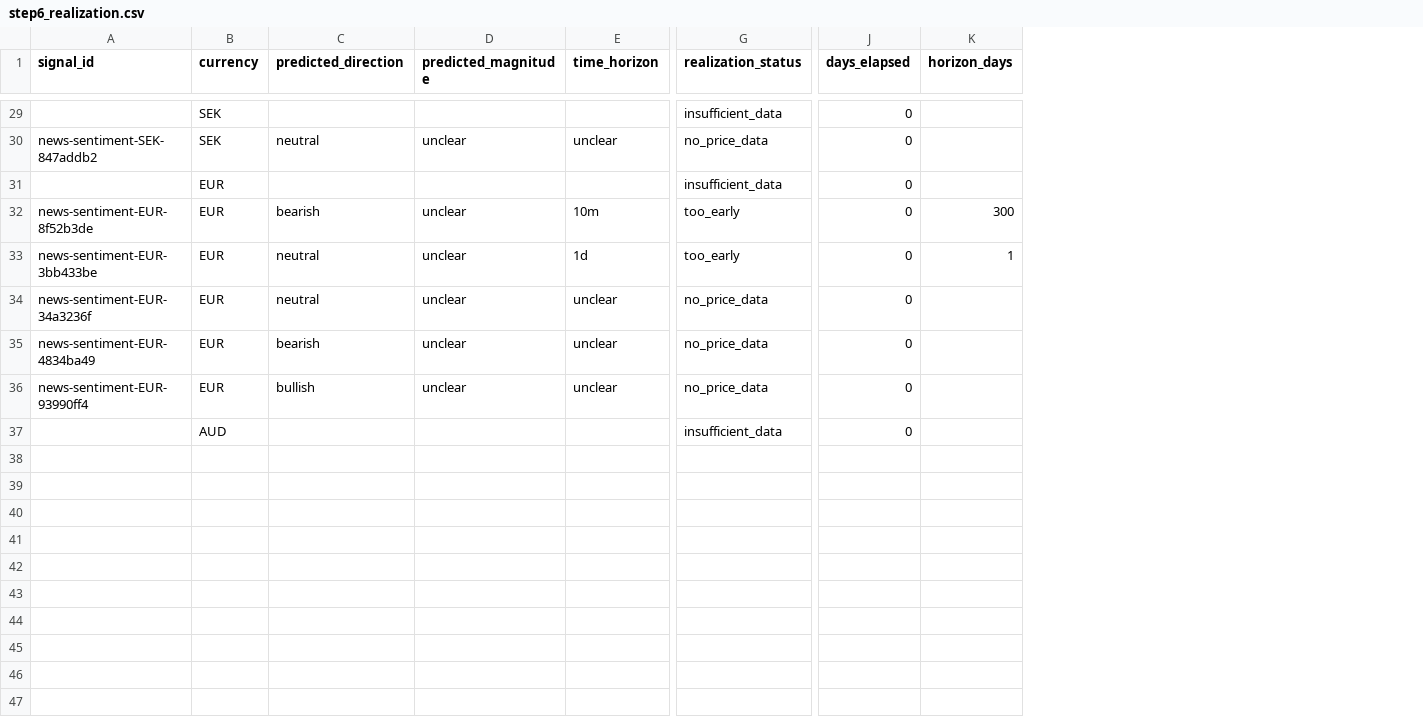
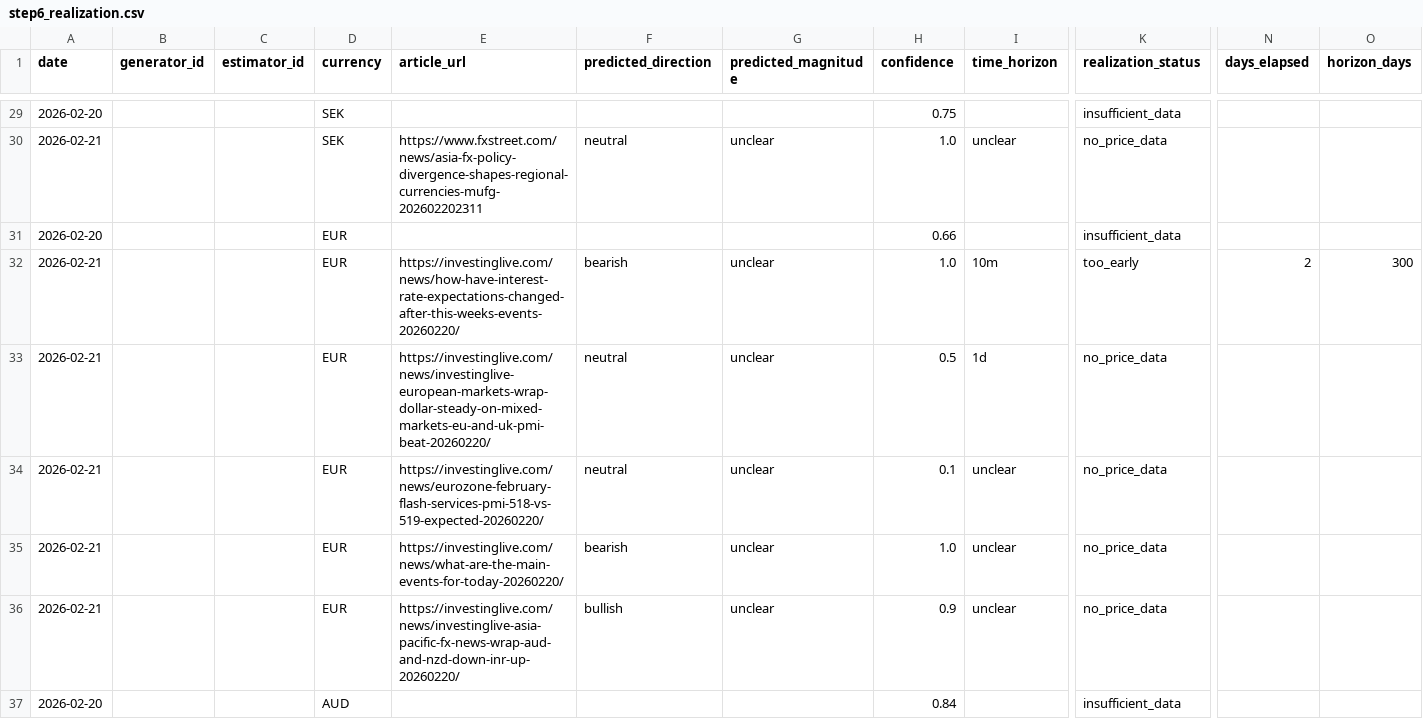
Before and after one commit to michaeldowd2/nanopages, a CSV file: fx-dashboard/data/step6_realization.csv, drawn as a sheet; only a part is shown, gaps mark what is left out; removed rows and columns are numbered as before the commit, all else as after; the diff covers the shown part only; the diff names each change by its address in the sheet, - before the commit and + after, or states it on an @@ line.

```diff
--- a/fx-dashboard/data/step6_realization.csv
+++ b/fx-dashboard/data/step6_realization.csv
-column A (signal_id), rows 30-36: news-sentiment-SEK-847addb2 |  | news-sentiment-EUR-8f52b3de | news-sentiment-EUR-3bb433be | news-sentiment-EUR-34a3236f | news-sentiment-EUR-4834ba49 | news-sentiment-EUR-93990ff4
+column A (date), rows 29-37: 2026-02-20 | 2026-02-21 | 2026-02-20 | 2026-02-21 | 2026-02-21 | 2026-02-21 | 2026-02-21 | 2026-02-21 | 2026-02-20
+column B (generator_id), empty
+column C (estimator_id), empty
+column E (article_url), rows 30-36: https://www.fxstreet.com/news/asia-fx-policy-divergence-shapes-regional-currencies-mufg-202602202311 |  | https://investinglive.com/news/how-have-interest-rate-expectations-changed-after-this-weeks-events-20260220/ | https://investinglive.com/news/investinglive-european-markets-wrap-dollar-steady-on-mixed-markets-eu-and-uk-pmi-beat-20260220/ | https://investinglive.com/news/eurozone-february-flash-services-pmi-518-vs-519-expected-20260220/ | https://investinglive.com/news/what-are-the-main-events-for-today-20260220/ | https://investinglive.com/news/investinglive-asia-pacific-fx-news-wrap-aud-and-nzd-down-inr-up-20260220/
+column H (confidence), rows 29-37: 0.75 | 1.0 | 0.66 | 1.0 | 0.5 | 0.1 | 1.0 | 0.9 | 0.84
-N29:N31 (days_elapsed): 0
+N29:N31 (days_elapsed): (empty)
-N32 (days_elapsed): 0
+N32 (days_elapsed): 2
-K33 (realization_status): too_early
+K33 (realization_status): no_price_data
-N33:N37 (days_elapsed): 0
+N33:N37 (days_elapsed): (empty)
-O33 (horizon_days): 1
+O33 (horizon_days): (empty)
```
Also changed, not shown: 27 edited cells elsewhere in this file, 2 other files.
